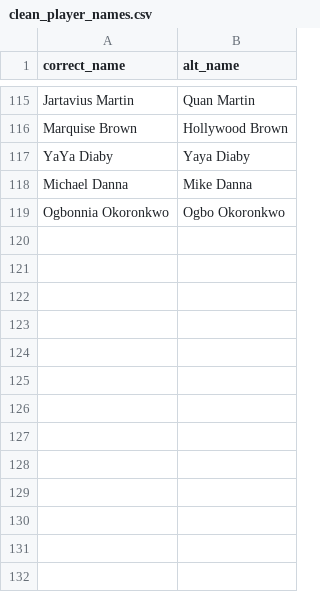
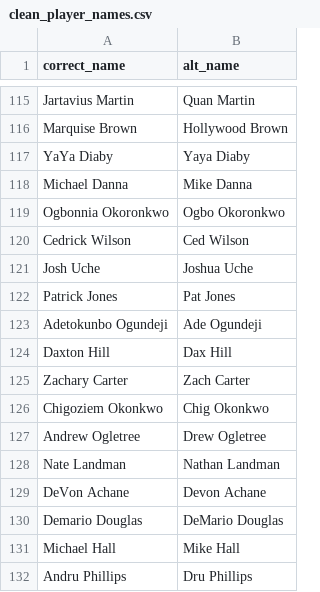
Before and after one commit to nflverse/nflreadr, a CSV file: data-raw/clean_player_names.csv, drawn as a sheet; only a part is shown, gaps mark what is left out; the diff names each change by its address in the sheet, - before the commit and + after, or states it on an @@ line.

Commit message:
Added 13 more player name mappings. (#253)
Co-authored-by: Tan Ho <38083823+tanho63@users.noreply.github.com>

```diff
--- a/data-raw/clean_player_names.csv
+++ b/data-raw/clean_player_names.csv
+row 120: Cedrick Wilson | Ced Wilson
+row 121: Josh Uche | Joshua Uche
+row 122: Patrick Jones | Pat Jones
+row 123: Adetokunbo Ogundeji | Ade Ogundeji
+row 124: Daxton Hill | Dax Hill
+row 125: Zachary Carter | Zach Carter
+row 126: Chigoziem Okonkwo | Chig Okonkwo
+row 127: Andrew Ogletree | Drew Ogletree
+row 128: Nate Landman | Nathan Landman
+row 129: DeVon Achane | Devon Achane
+row 130: Demario Douglas | DeMario Douglas
+row 131: Michael Hall | Mike Hall
+row 132: Andru Phillips | Dru Phillips
```
Also changed, not shown: 2 other files.
